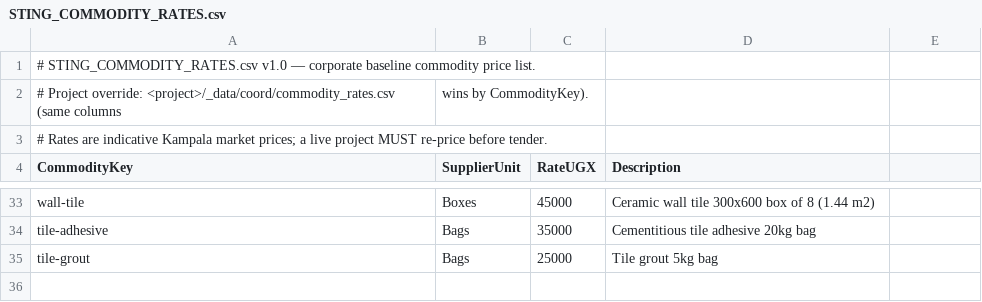
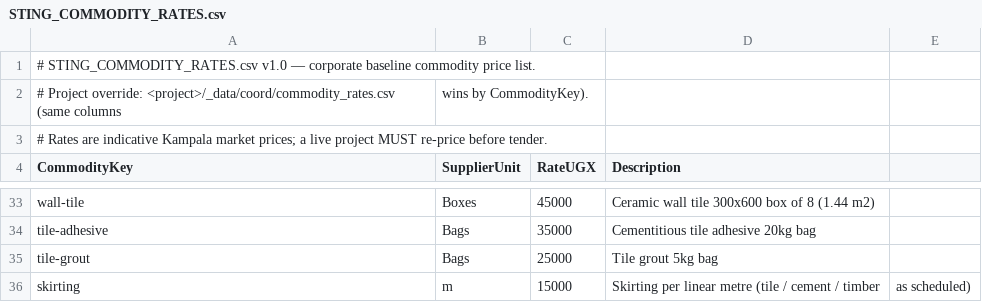
Before and after one commit to beckykyomugisha/STINGTOOLS, a CSV file: StingTools/Data/STING_COMMODITY_RATES.csv, drawn as a sheet; only a part is shown, gaps mark what is left out; the diff names each change by its address in the sheet, - before the commit and + after, or states it on an @@ line.

```diff
--- a/StingTools/Data/STING_COMMODITY_RATES.csv
+++ b/StingTools/Data/STING_COMMODITY_RATES.csv
+row 36: skirting | m | 15000 | Skirting per linear metre (tile / cement / timber | as scheduled)
```
Also changed, not shown: 10 other files.
